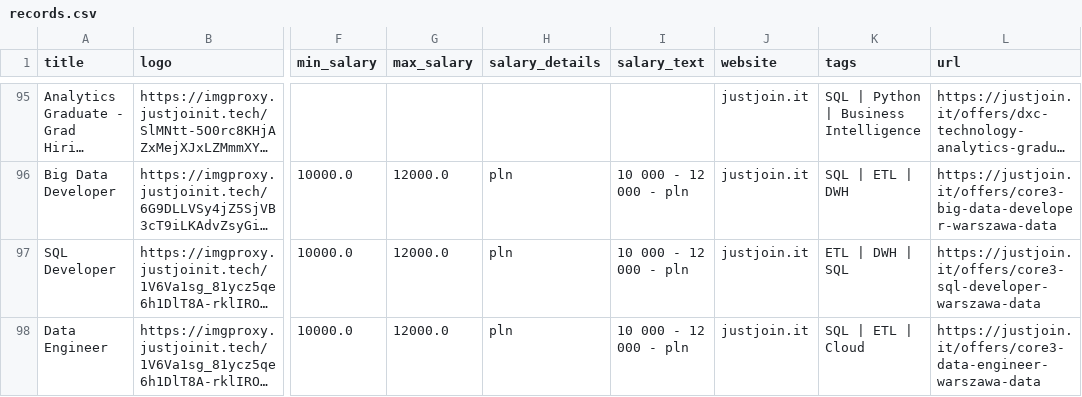
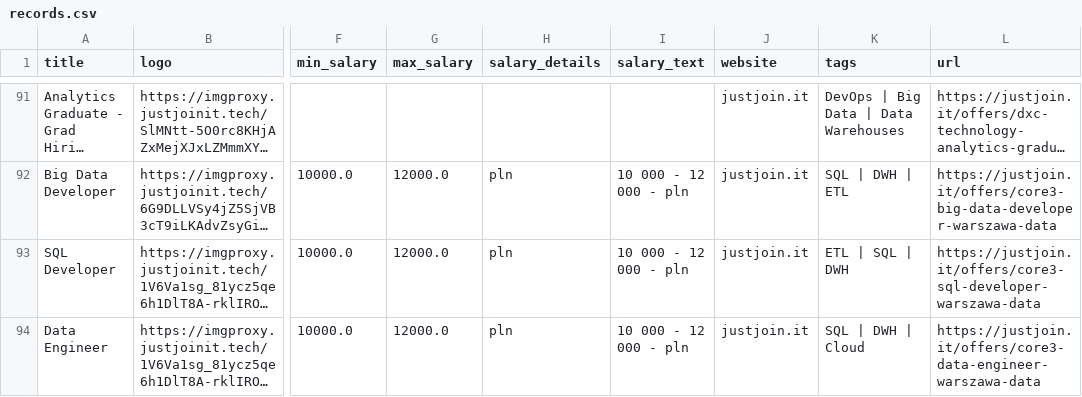
Before and after one commit to Ne0bliviscaris/Job-Search-Tool, a CSV file: modules/sites/records.csv, drawn as a sheet; only a part is shown, gaps mark what is left out; long unchanged cells end in …; addresses are those after the commit; the diff covers the shown part only; the diff names each change by its address in the sheet, - before the commit and + after, or states it on an @@ line.

```diff
--- a/modules/sites/records.csv
+++ b/modules/sites/records.csv
-K91 (tags): SQL | Python | Business Intelligence
+K91 (tags): DevOps | Big Data | Data Warehouses
-K92 (tags): SQL | ETL | DWH
+K92 (tags): SQL | DWH | ETL
-K93 (tags): ETL | DWH | SQL
+K93 (tags): ETL | SQL | DWH
-K94 (tags): SQL | ETL | Cloud
+K94 (tags): SQL | DWH | Cloud
```
Also changed, not shown: 1 added row, 5 removed rows, 4 moved rows and 50 edited cells elsewhere in this file, modules/sites/synced_records.csv, 8 other files.
